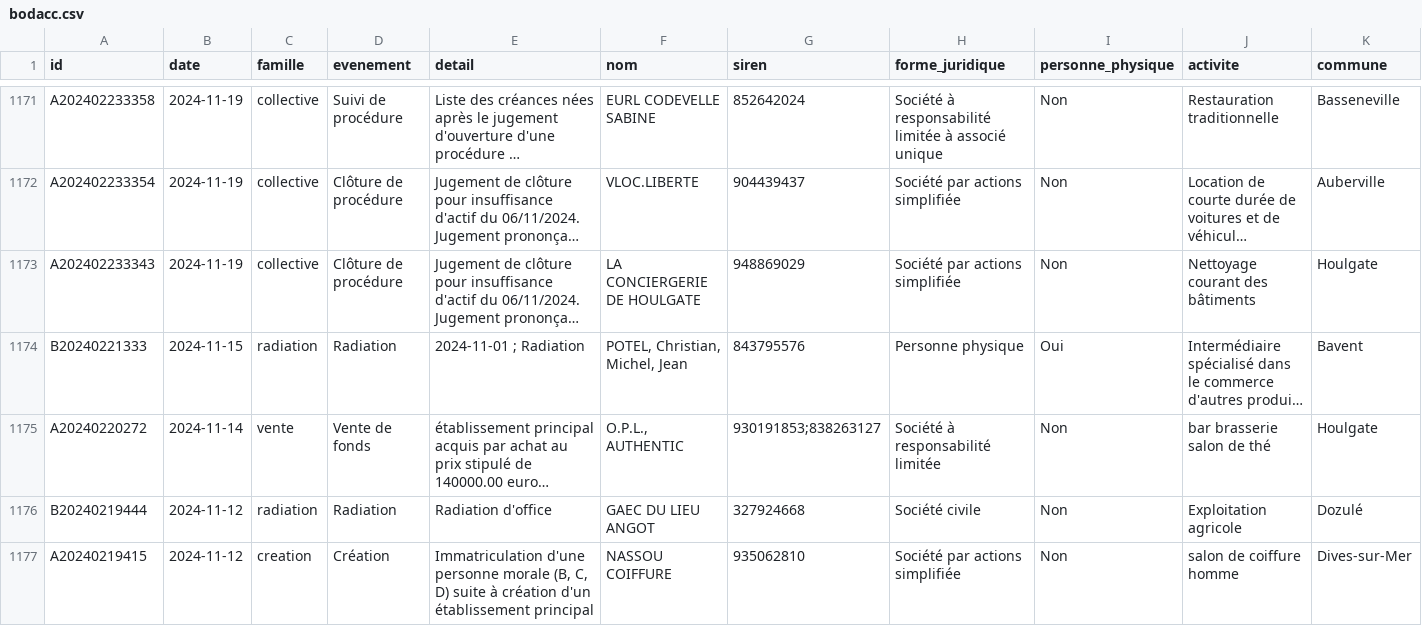
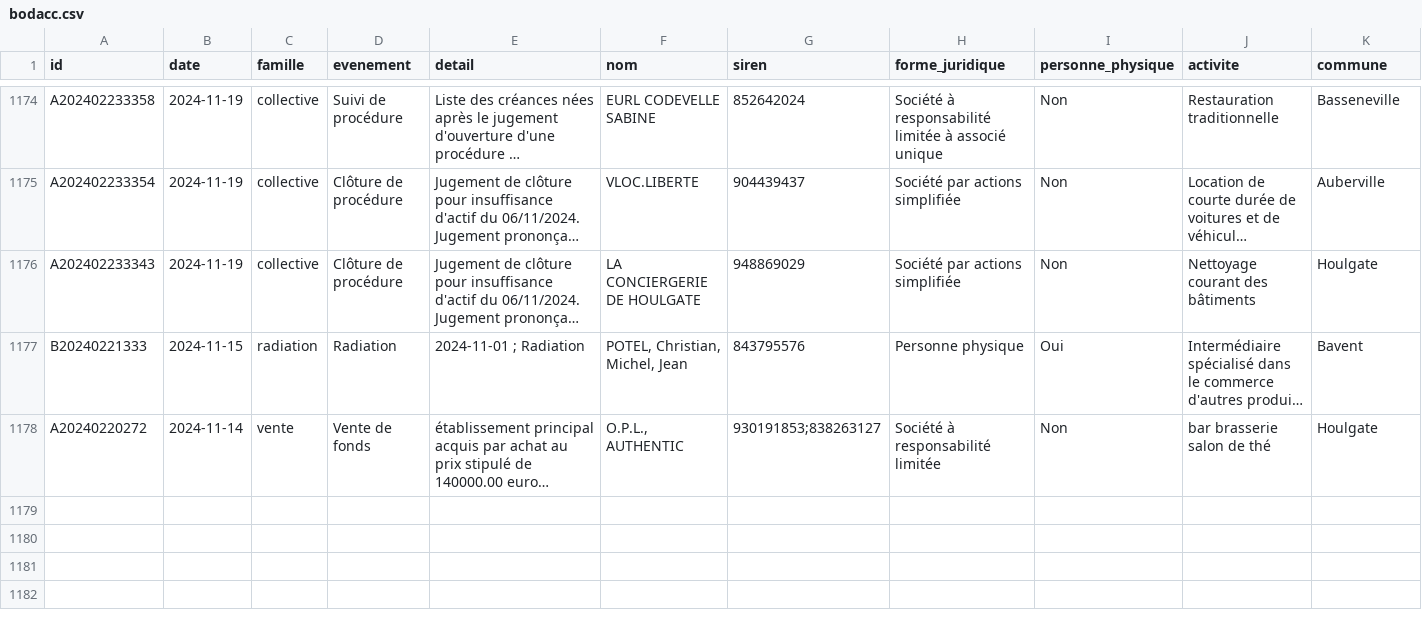
Before and after one commit to ncpa-dechets/annuaire-entreprises, a CSV file: data/bodacc.csv, drawn as a sheet; only a part is shown, gaps mark what is left out; long unchanged cells end in …; removed rows and columns are numbered as before the commit, all else as after; rows hold the shown columns only; the diff covers the shown part only; the diff names each change by its address in the sheet, - before the commit and + after, or states it on an @@ line.

```diff
--- a/data/bodacc.csv
+++ b/data/bodacc.csv
-row 1176: B20240219444 | 2024-11-12 | radiation | Radiation | Radiation d'office | GAEC DU LIEU ANGOT | 327924668 | Société civile | Non | Exploitation agricole | Dozulé
-row 1177: A20240219415 | 2024-11-12 | creation | Création | Immatriculation d'une personne morale (B, C, D) suite à création d'un établissement principal | NASSOU COIFFURE | 935062810 | Société par actions simplifiée | Non | salon de coiffure homme | Dives-sur-Mer
```
Also changed, not shown: 3 added rows and 2 removed rows elsewhere in this file, data/geocodage_cache.csv, data/journal.csv, 4 other files.
